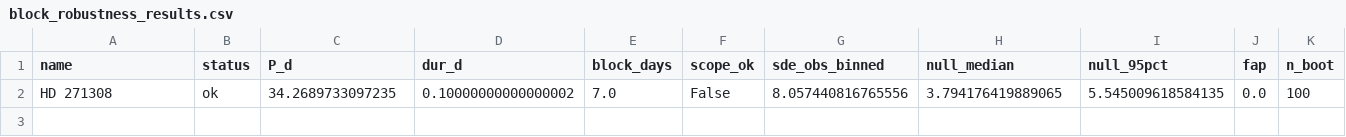
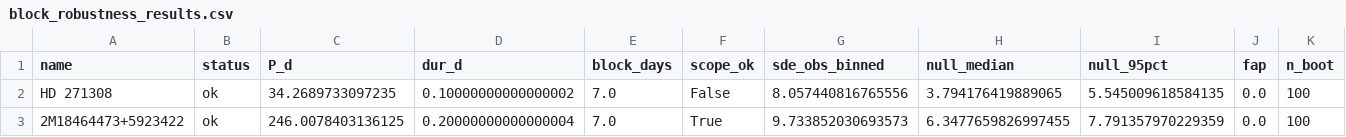
Before and after one commit to Raynergy-svg/ccr-coherent-capture-theory, a CSV file: block_robustness_results.csv, drawn as a sheet; only a part is shown; rows hold the shown columns only; the diff names each change by its address in the sheet, - before the commit and + after, or states it on an @@ line.

```diff
--- a/block_robustness_results.csv
+++ b/block_robustness_results.csv
+row 3: 2M18464473+5923422 | ok | 246.0078403136125 | 0.20000000000000004 | 7.0 | True | 9.733852030693573 | 6.3477659826997455 | 7.791357970229359 | 0.0 | 100
```
Also changed, not shown: 1 other file.
